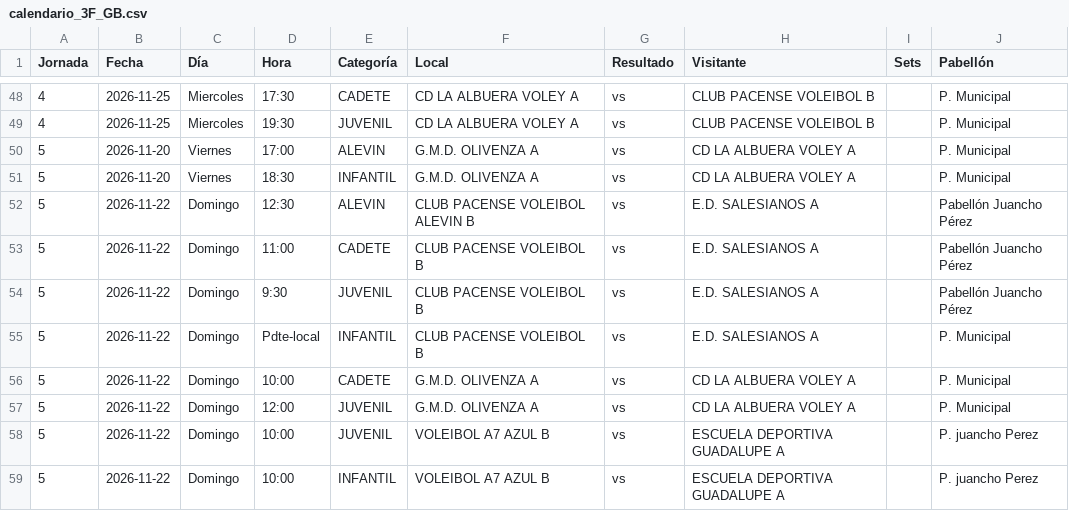
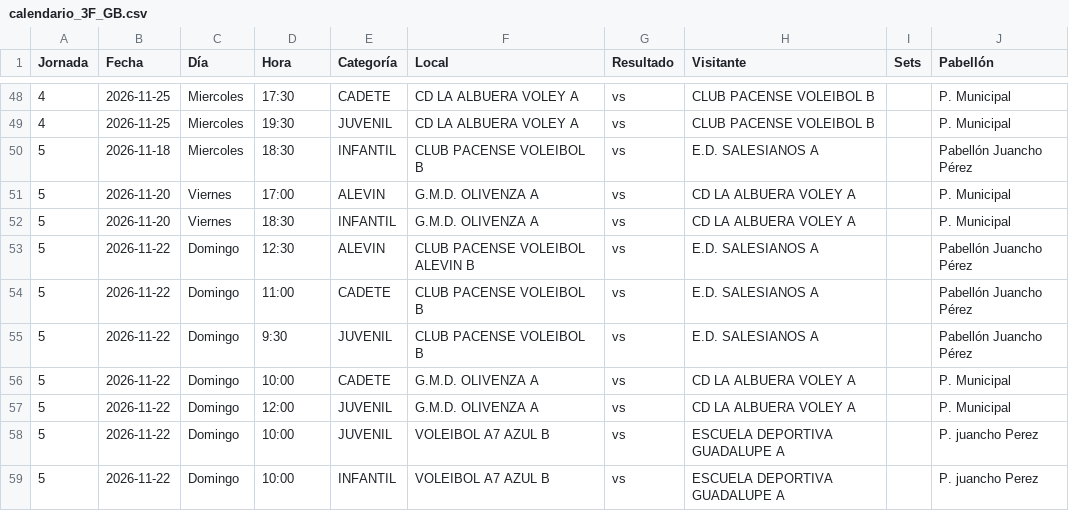
Before and after one commit to kapi21/marcador-voley, a CSV file: calendario/calendario_3F_GB.csv, drawn as a sheet; only a part is shown, gaps mark what is left out; removed rows and columns are numbered as before the commit, all else as after; the diff names each change by its address in the sheet, - before the commit and + after, or states it on an @@ line.

```diff
--- a/calendario/calendario_3F_GB.csv
+++ b/calendario/calendario_3F_GB.csv
+row 50: 5 | 2026-11-18 | Miercoles | 18:30 | INFANTIL | CLUB PACENSE VOLEIBOL B | vs | E.D. SALESIANOS A |  | Pabellón Juancho Pérez
-row 55: 5 | 2026-11-22 | Domingo | Pdte-local | INFANTIL | CLUB PACENSE VOLEIBOL B | vs | E.D. SALESIANOS A |  | P. Municipal
```
Also changed, not shown: 3 other files.
